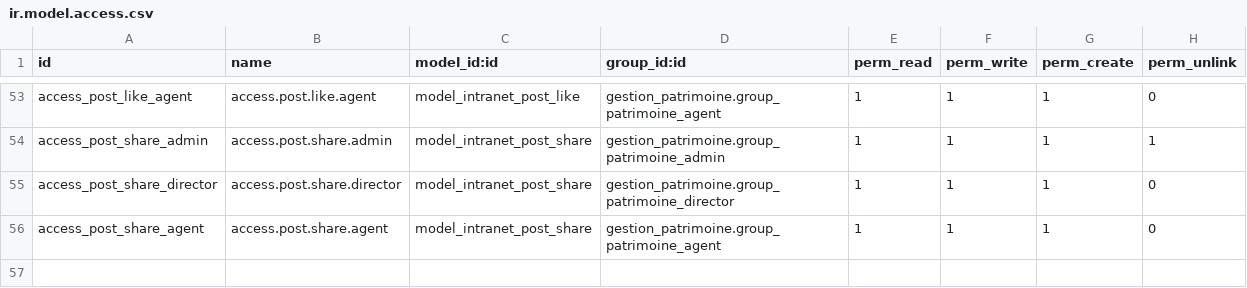
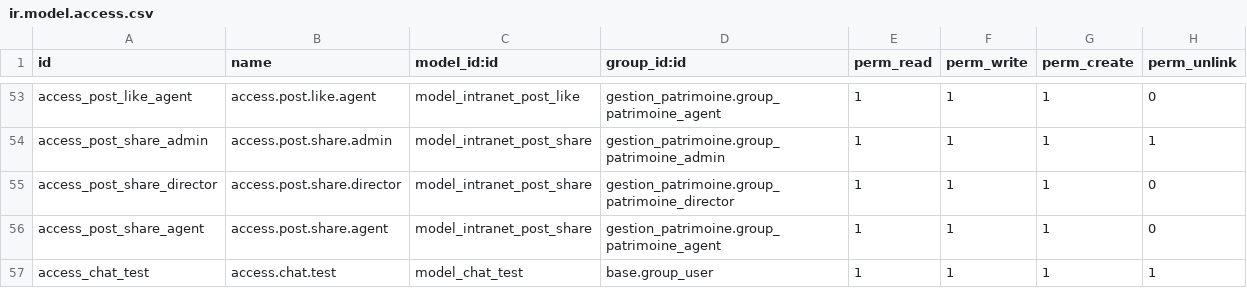
Before and after one commit to 7yadjiman7/gestion_patrimoine, a CSV file: security/ir.model.access.csv, drawn as a sheet; only a part is shown, gaps mark what is left out; the diff names each change by its address in the sheet, - before the commit and + after, or states it on an @@ line.

```diff
--- a/security/ir.model.access.csv
+++ b/security/ir.model.access.csv
+row 57: access_chat_test | access.chat.test | model_chat_test | base.group_user | 1 | 1 | 1 | 1
```
Also changed, not shown: 13 other files.
